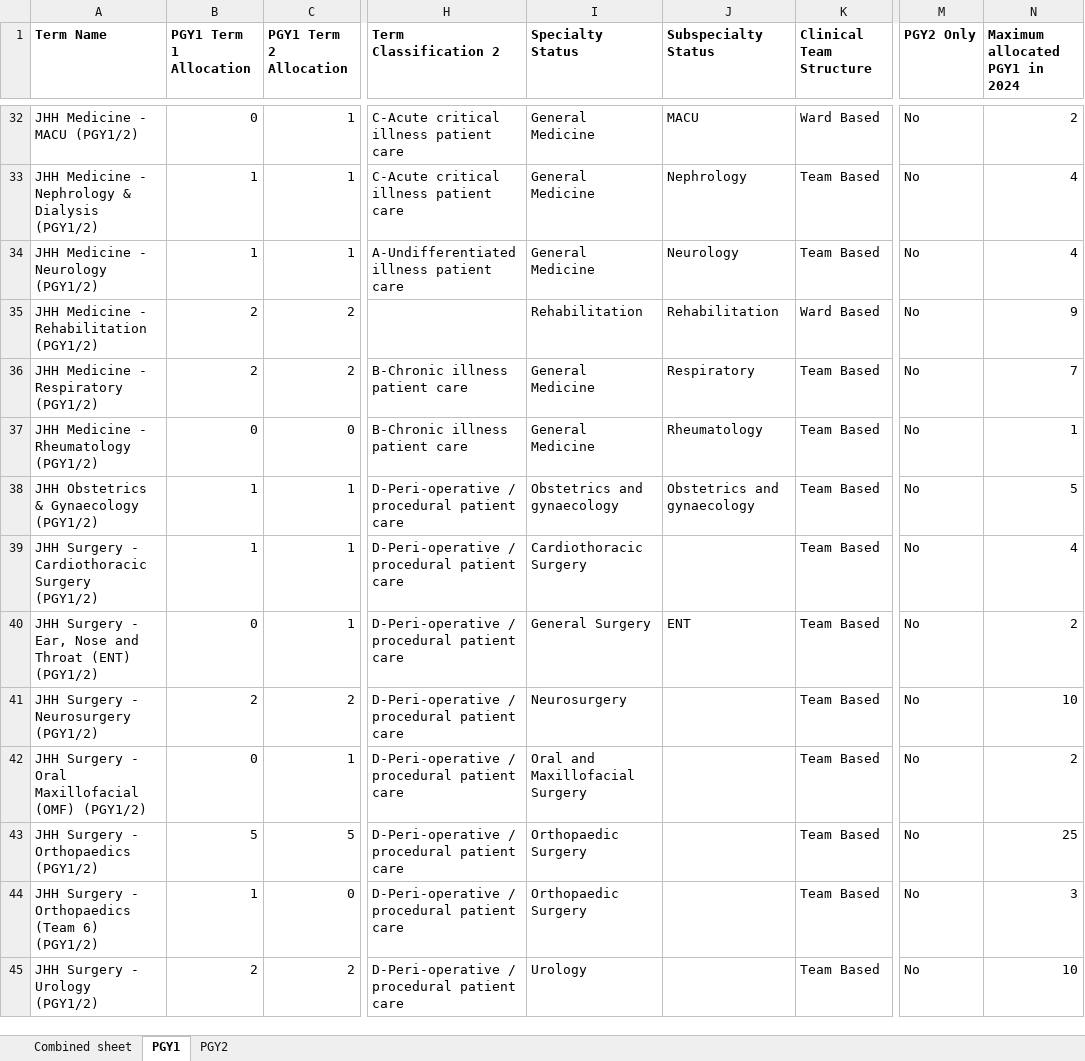
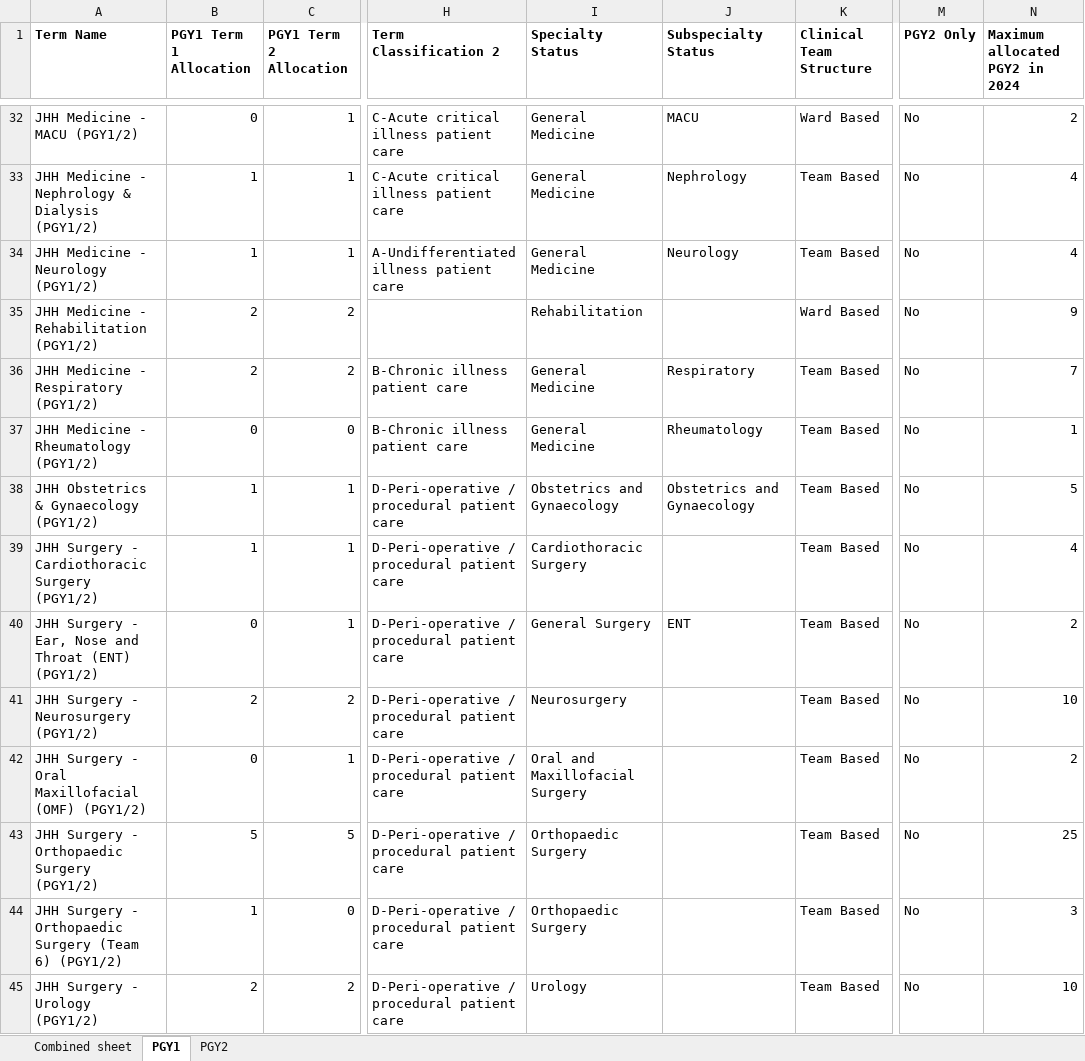
Before and after one commit to scottgelzinnis/term-allocations, an Excel workbook: FINAL DOCUMENT - HNELHD PGY1 and 2 Allocations Mapping 2024 Automated Algorithm 4.11.23.xlsx, sheet PGY1, drawn as a sheet; only a part is shown, gaps mark what is left out; values as stored, in another font and other column widths than the file's, no borders; conditional formats not drawn; the diff covers the shown part only; the diff names each change by its address in the sheet, - before the commit and + after, or states it on an @@ line.

```diff
--- a/FINAL DOCUMENT - HNELHD PGY1 and 2 Allocations Mapping 2024 Automated Algorithm 4.11.23.xlsx (sheet PGY1)
+++ b/FINAL DOCUMENT - HNELHD PGY1 and 2 Allocations Mapping 2024 Automated Algorithm 4.11.23.xlsx (sheet PGY1)
-N1: Maximum allocated PGY1 in 2024
+N1: Maximum allocated PGY2 in 2024
-J35 (Subspecialty Status): Rehabilitation
+J35 (Subspecialty Status): (empty)
-I38 (Specialty Status): Obstetrics and gynaecology
+I38 (Specialty Status): Obstetrics and Gynaecology
-J38 (Subspecialty Status): Obstetrics and gynaecology
+J38 (Subspecialty Status): Obstetrics and Gynaecology
-A43 (Term Name): JHH Surgery - Orthopaedics (PGY1/2)
+A43 (Term Name): JHH Surgery - Orthopaedic Surgery (PGY1/2)
-A44 (Term Name): …Surgery - Orthopaedics (Team 6)…
+A44 (Term Name): …Surgery - Orthopaedic Surgery (Team 6)…
```
Also changed, not shown: 9 edited cells elsewhere in this sheet, sheet PGY2, sheet Combined sheet, formulas that keep their value, PGY2_Allocations_export.xlsx, 6 other files.
